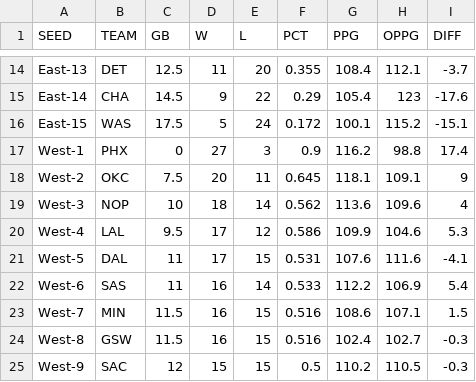
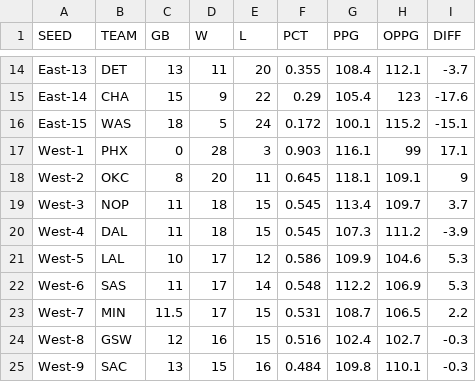
Before and after one commit to bshk93/nothing-but-stats, a CSV file: files/standings.csv, drawn as a sheet; only a part is shown, gaps mark what is left out; removed rows and columns are numbered as before the commit, all else as after; the diff covers the shown part only; the diff names each change by its address in the sheet, - before the commit and + after, or states it on an @@ line.

```diff
--- a/files/standings.csv
+++ b/files/standings.csv
-C14 (GB): 12.5
+C14 (GB): 13
-C15 (GB): 14.5
+C15 (GB): 15
-C16 (GB): 17.5
+C16 (GB): 18
-D17 (W): 27
+D17 (W): 28
-F17 (PCT): 0.9
+F17 (PCT): 0.903
-G17 (PPG): 116.2
+G17 (PPG): 116.1
-H17 (OPPG): 98.8
+H17 (OPPG): 99
-I17 (DIFF): 17.4
+I17 (DIFF): 17.1
-C18 (GB): 7.5
+C18 (GB): 8
-C19 (GB): 10
+C19 (GB): 11
-E19 (L): 14
+E19 (L): 15
-F19 (PCT): 0.562
+F19 (PCT): 0.545
-G19 (PPG): 113.6
+G19 (PPG): 113.4
-H19 (OPPG): 109.6
+H19 (OPPG): 109.7
-I19 (DIFF): 4
+I19 (DIFF): 3.7
+row 20: West-4 | DAL | 11 | 18 | 15 | 0.545 | 107.3 | 111.2 | -3.9
-A21 (SEED): West-4
+A21 (SEED): West-5
-C21 (GB): 9.5
+C21 (GB): 10
-row 21: West-5 | DAL | 11 | 17 | 15 | 0.531 | 107.6 | 111.6 | -4.1
-D22:D23 (W): 16
+D22:D23 (W): 17
-F22 (PCT): 0.533
+F22 (PCT): 0.548
-I22 (DIFF): 5.4
+I22 (DIFF): 5.3
-F23 (PCT): 0.516
+F23 (PCT): 0.531
-G23 (PPG): 108.6
+G23 (PPG): 108.7
-H23 (OPPG): 107.1
+H23 (OPPG): 106.5
-I23 (DIFF): 1.5
+I23 (DIFF): 2.2
-C24 (GB): 11.5
+C24 (GB): 12
-C25 (GB): 12
+C25 (GB): 13
-E25 (L): 15
+E25 (L): 16
-F25 (PCT): 0.5
+F25 (PCT): 0.484
-G25 (PPG): 110.2
+G25 (PPG): 109.8
-H25 (OPPG): 110.5
+H25 (OPPG): 110.1
```
Also changed, not shown: 83 edited cells elsewhere in this file, 11 other files.
